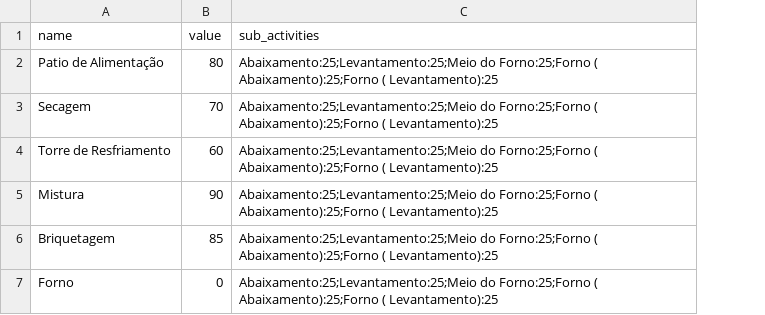
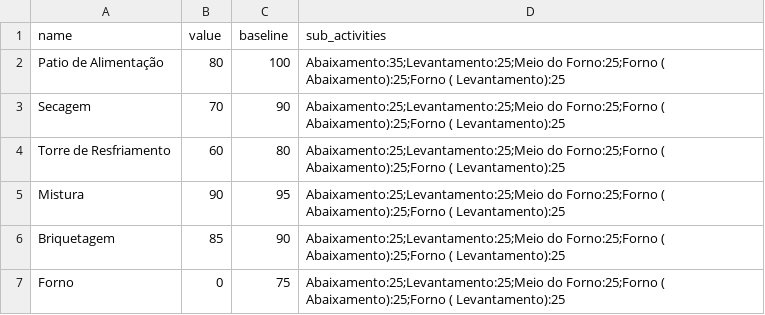
Before and after one commit to Lucas-dev98/Evolu-oParadaFria3, a CSV file: templates/frentes.csv, drawn as a sheet; addresses are those after the commit; the diff names each change by its address in the sheet, - before the commit and + after, or states it on an @@ line.

```diff
--- a/templates/frentes.csv
+++ b/templates/frentes.csv
+column C (baseline), rows 2-7: 100 | 90 | 80 | 95 | 90 | 75
-D2 (sub_activities): Abaixamento:25;Levantamento:25;Meio do Forno:25;Forno…
+D2 (sub_activities): Abaixamento:35;Levantamento:25;Meio do Forno:25;Forno…
```
Also changed, not shown: 3 other files.
